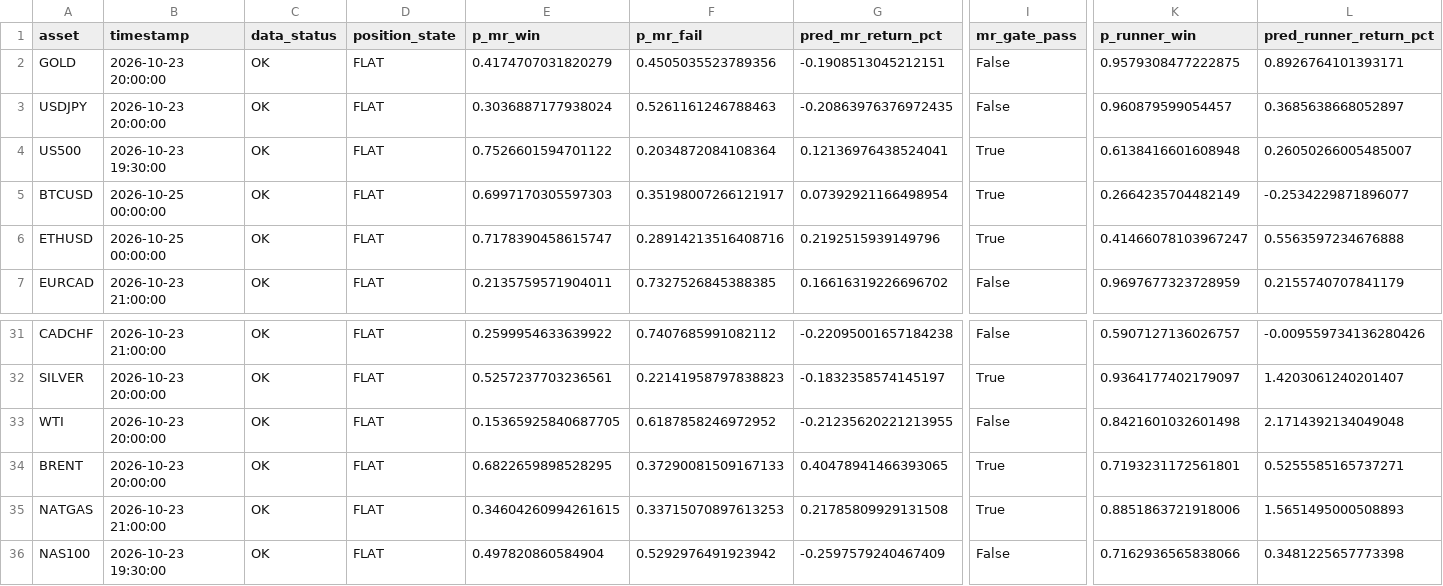
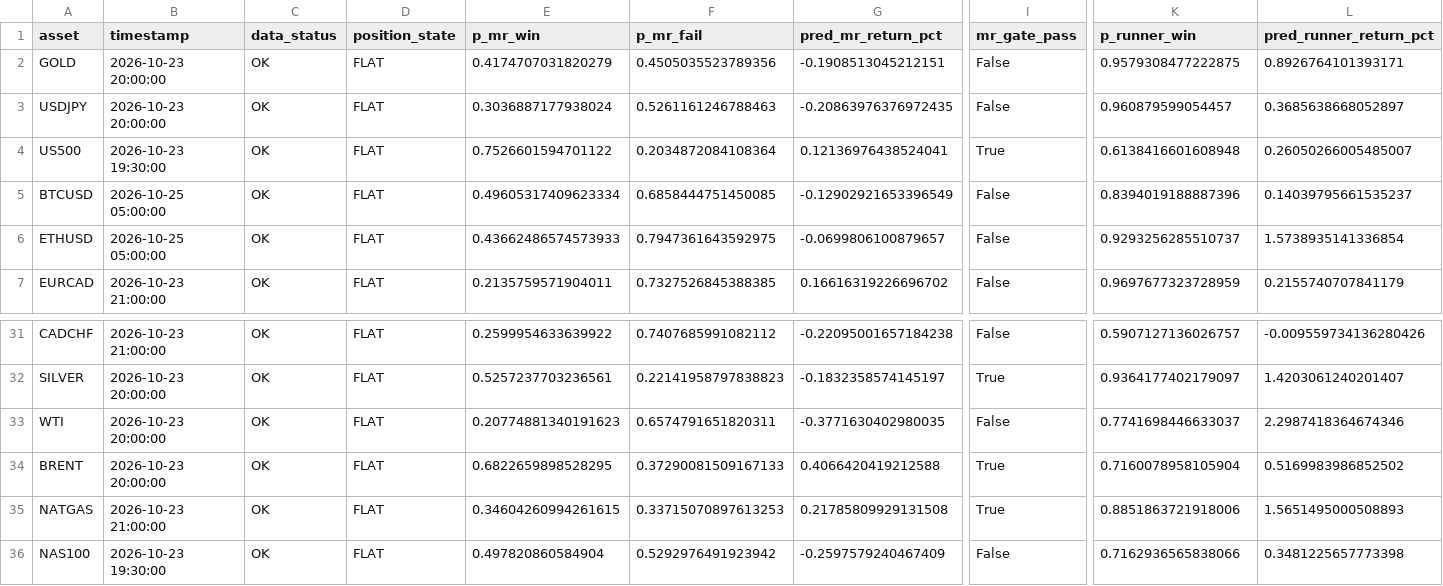
Before and after one commit to NeefPoom/Tradingstrategy01, a CSV file: reports/latest_scores.csv, drawn as a sheet; only a part is shown, gaps mark what is left out; the diff covers the shown part only; the diff names each change by its address in the sheet, - before the commit and + after, or states it on an @@ line.

```diff
--- a/reports/latest_scores.csv
+++ b/reports/latest_scores.csv
-B5:B6 (timestamp): 2026-10-25 00:00:00
+B5:B6 (timestamp): 2026-10-25 05:00:00
-E5 (p_mr_win): 0.6997170305597303
+E5 (p_mr_win): 0.49605317409623334
-F5 (p_mr_fail): 0.35198007266121917
+F5 (p_mr_fail): 0.6858444751450085
-G5 (pred_mr_return_pct): 0.07392921166498954
+G5 (pred_mr_return_pct): -0.12902921653396549
-I5:I6 (mr_gate_pass): True
+I5:I6 (mr_gate_pass): False
-K5 (p_runner_win): 0.2664235704482149
+K5 (p_runner_win): 0.8394019188887396
-L5 (pred_runner_return_pct): -0.2534229871896077
+L5 (pred_runner_return_pct): 0.14039795661535237
-E6 (p_mr_win): 0.7178390458615747
+E6 (p_mr_win): 0.43662486574573933
-F6 (p_mr_fail): 0.28914213516408716
+F6 (p_mr_fail): 0.7947361643592975
-G6 (pred_mr_return_pct): 0.2192515939149796
+G6 (pred_mr_return_pct): -0.0699806100879657
-K6 (p_runner_win): 0.41466078103967247
+K6 (p_runner_win): 0.9293256285510737
-L6 (pred_runner_return_pct): 0.5563597234676888
+L6 (pred_runner_return_pct): 1.5738935141336854
-E33 (p_mr_win): 0.15365925840687705
+E33 (p_mr_win): 0.20774881340191623
-F33 (p_mr_fail): 0.6187858246972952
+F33 (p_mr_fail): 0.6574791651820311
-G33 (pred_mr_return_pct): -0.21235620221213955
+G33 (pred_mr_return_pct): -0.3771630402980035
-K33 (p_runner_win): 0.8421601032601498
+K33 (p_runner_win): 0.7741698446633037
-L33 (pred_runner_return_pct): 2.1714392134049048
+L33 (pred_runner_return_pct): 2.2987418364674346
-G34 (pred_mr_return_pct): 0.40478941466393065
+G34 (pred_mr_return_pct): 0.4066420419212588
-K34 (p_runner_win): 0.7193231172561801
+K34 (p_runner_win): 0.7160078958105904
-L34 (pred_runner_return_pct): 0.5255585165737271
+L34 (pred_runner_return_pct): 0.5169983986852502
```
Also changed, not shown: 73 edited cells elsewhere in this file, data/forward/mr_candidates.csv, reports/market_open_price_completeness.csv, 24 other files.
